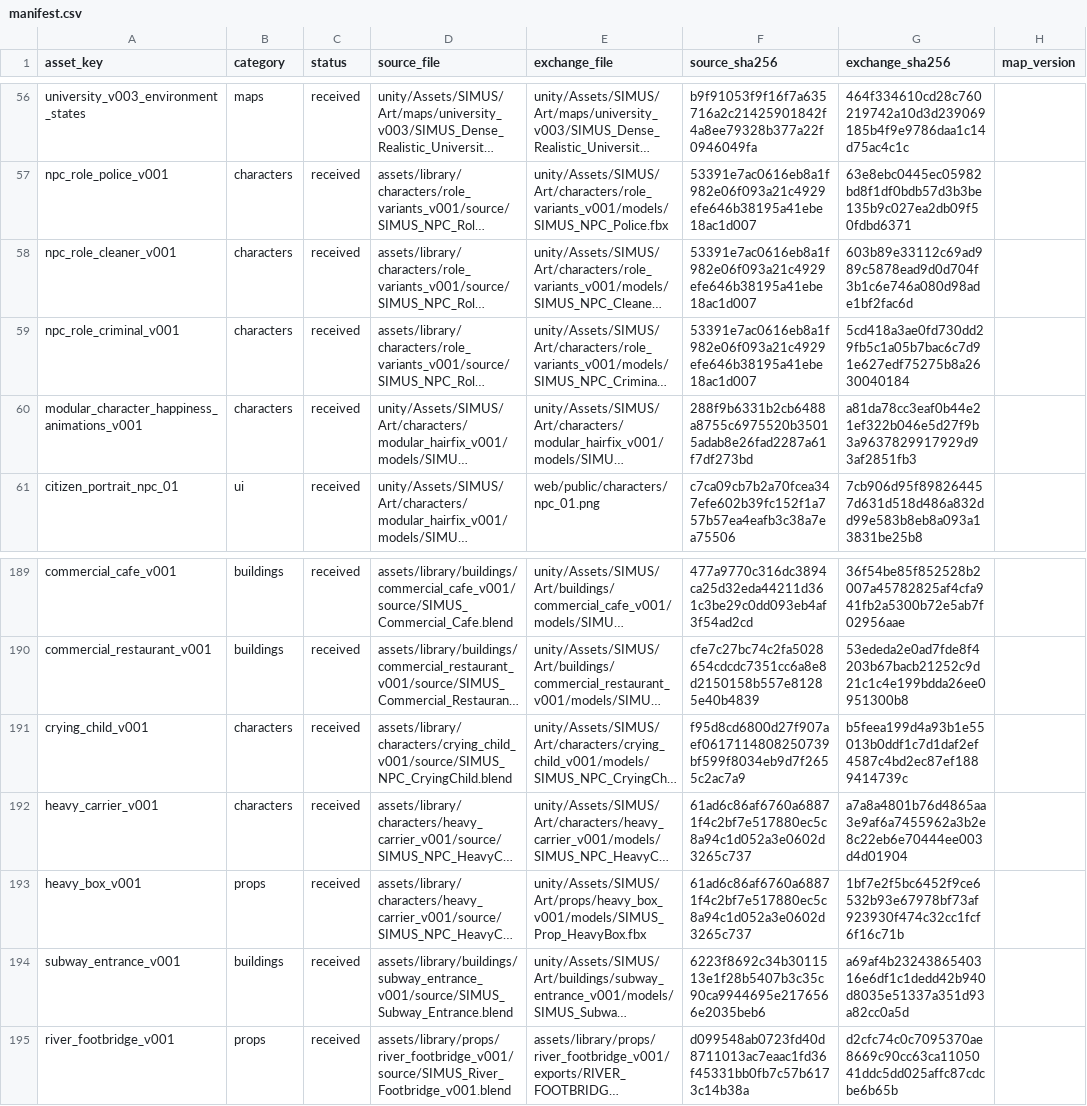
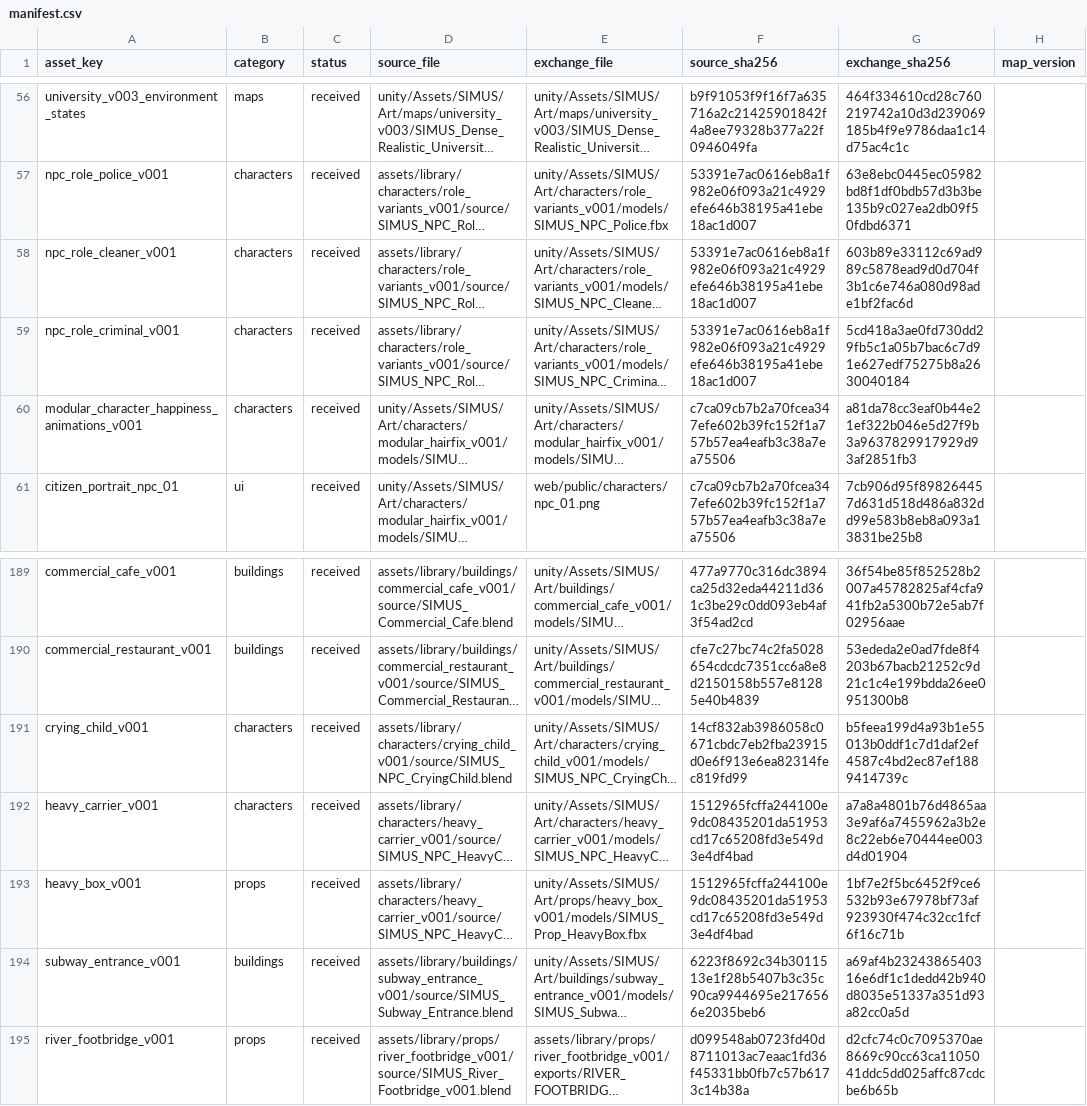
Before and after one commit to jeongsua-web/simus, a CSV file: assets/manifest.csv, drawn as a sheet; only a part is shown, gaps mark what is left out; long unchanged cells end in …; the diff names each change by its address in the sheet, - before the commit and + after, or states it on an @@ line.

```diff
--- a/assets/manifest.csv
+++ b/assets/manifest.csv
-F60 (source_sha256): 288f9b6331b2cb6488a8755c6975520b35015adab8e26fad2287a61f7df273bd
+F60 (source_sha256): c7ca09cb7b2a70fcea347efe602b39fc152f1a757b57ea4eafb3c38a7ea75506
-F191 (source_sha256): f95d8cd6800d27f907aef0617114808250739bf599f8034eb9d7f2655c2ac7a9
+F191 (source_sha256): 14cf832ab3986058c0671cbdc7eb2fba23915d0e6f913e6ea82314fec819fd99
-F192:F193 (source_sha256): 61ad6c86af6760a68871f4c2bf7e517880ec5c8a94c1d052a3e0602d3265c737
+F192:F193 (source_sha256): 1512965fcffa244100e9dc08435201da51953cd17c65208fd3e549d3e4df4bad
```
Also changed, not shown: 26 other files.
